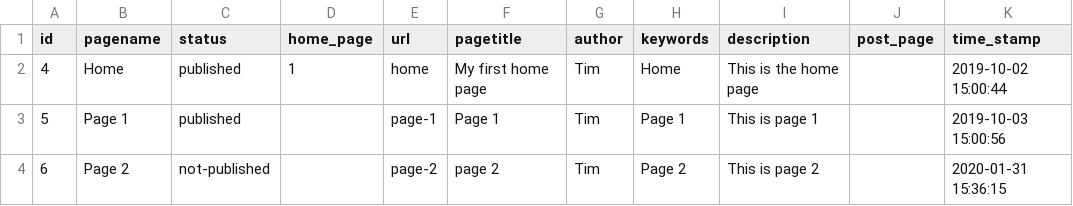
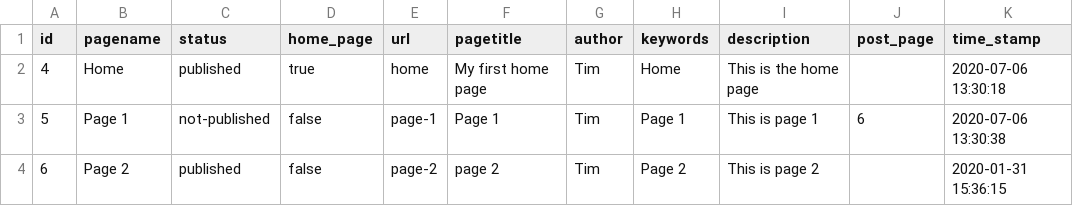
Before and after one commit to TimDer/build-cms-dev, a CSV file: TD_dbExport/data/build-cms/page.csv, drawn as a sheet.

```diff
--- a/TD_dbExport/data/build-cms/page.csv
+++ b/TD_dbExport/data/build-cms/page.csv
@@ -1,4 +1,4 @@
 id,pagename,status,home_page,url,pagetitle,author,keywords,description,post_page,time_stamp
-4,Home,published,1,home,"My first home page",Tim,Home,"This is the home page",,"2019-10-02 15:00:44"
-5,"Page 1",published,,page-1,"Page 1",Tim,"Page 1","This is page 1",,"2019-10-03 15:00:56"
-6,"Page 2",not-published,,page-2,"page 2",Tim,"Page 2","This is page 2",,"2020-01-31 15:36:15"
+4,Home,published,true,home,"My first home page",Tim,Home,"This is the home page",,"2020-07-06 13:30:18"
+5,"Page 1",not-published,false,page-1,"Page 1",Tim,"Page 1","This is page 1",6,"2020-07-06 13:30:38"
+6,"Page 2",published,false,page-2,"page 2",Tim,"Page 2","This is page 2",,"2020-01-31 15:36:15"
```
Also changed, not shown: 5 other files.
